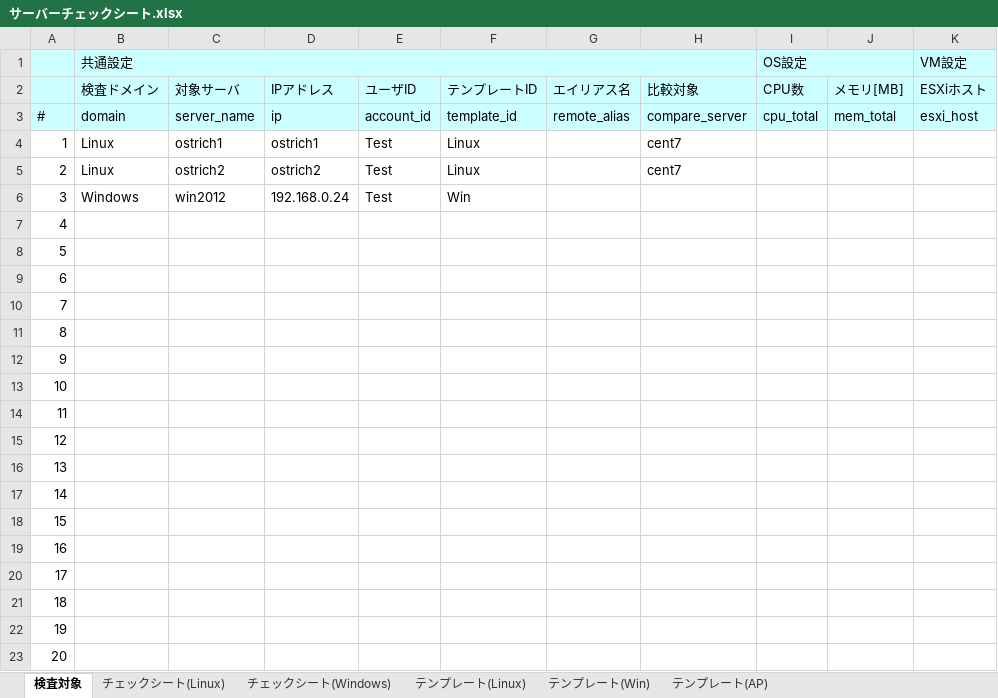
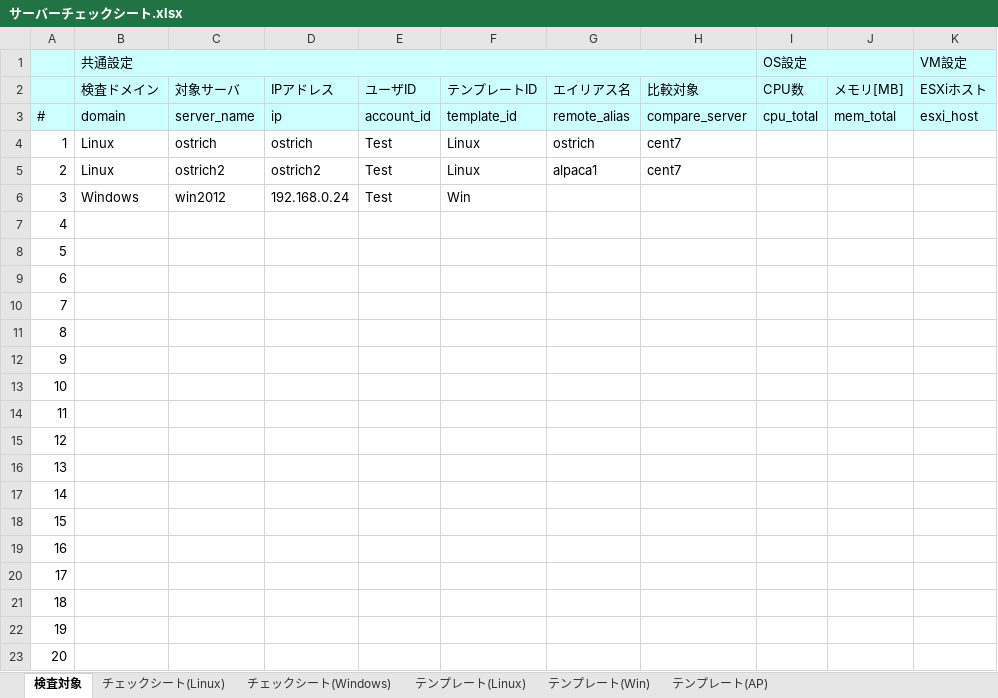
Before and after one commit to frsw3nr/gradle-server-acceptance, an Excel workbook: src/main/resources/root/jp/サーバーチェックシート.xlsx, sheet 検査対象, drawn as a sheet; only a part is shown; values as stored, in another font and other column widths than the file's, no borders; the diff names each change by its address in the sheet, - before the commit and + after, or states it on an @@ line.

```diff
--- a/src/main/resources/root/jp/サーバーチェックシート.xlsx (sheet 検査対象)
+++ b/src/main/resources/root/jp/サーバーチェックシート.xlsx (sheet 検査対象)
-C4: ostrich1
+C4: ostrich
-D4: ostrich1
+D4: ostrich
-G4: (empty)
+G4: ostrich
-G5: (empty)
+G5: alpaca1
```
Also changed, not shown: 28 other files.
